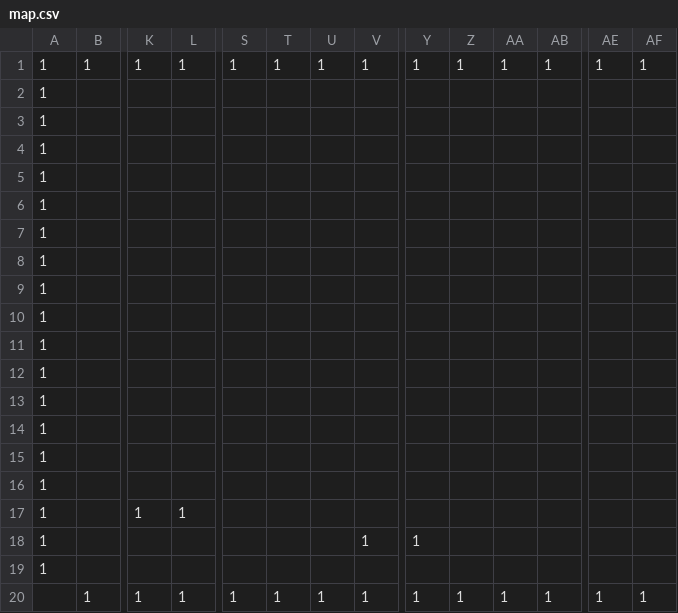
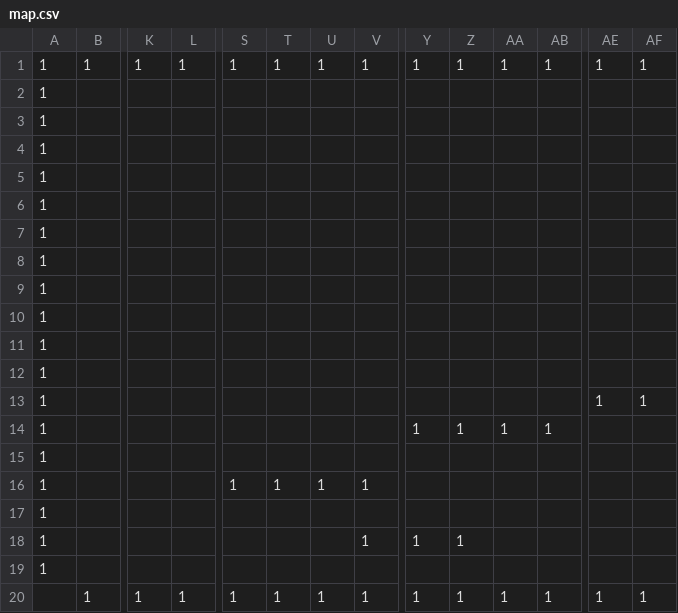
Before and after one commit to hayatoisii/01_02, a CSV file: DirectXGame/Resources/map.csv, drawn as a sheet; only a part is shown, gaps mark what is left out; removed rows and columns are numbered as before the commit, all else as after; rows hold the shown columns only; the diff names each change by its address in the sheet, - before the commit and + after, or states it on an @@ line.

```diff
--- a/DirectXGame/Resources/map.csv
+++ b/DirectXGame/Resources/map.csv
+row 13: 1 |  |  |  |  |  |  |  |  |  |  |  | 1 | 1
+row 14: 1 |  |  |  |  |  |  |  | 1 | 1 | 1 | 1
+row 16: 1 |  |  |  | 1 | 1 | 1 | 1
-row 15: 1
-row 16: 1
-row 17: 1 |  | 1 | 1
-Z18: (empty)
+Z18: 1
```
Also changed, not shown: 21 other files.
